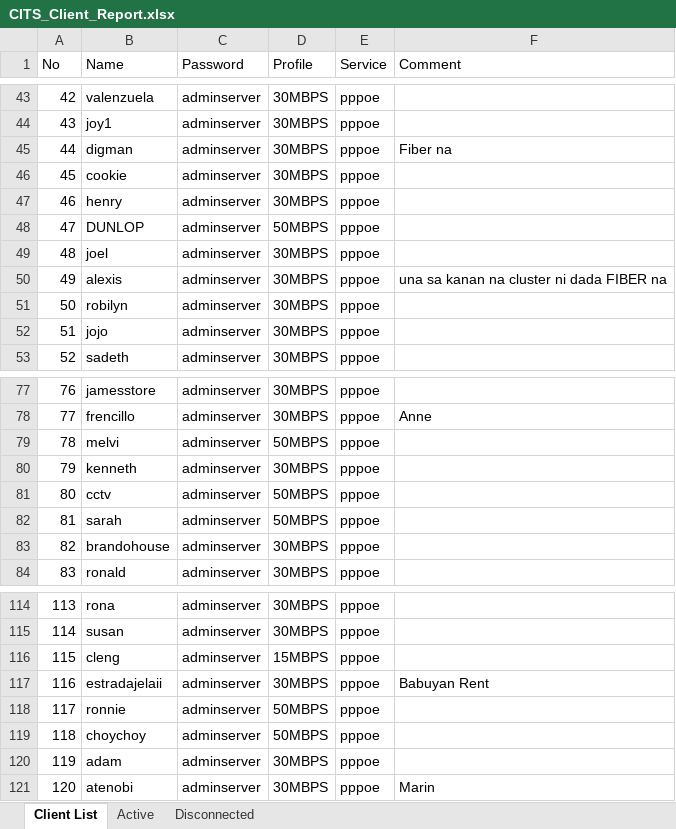
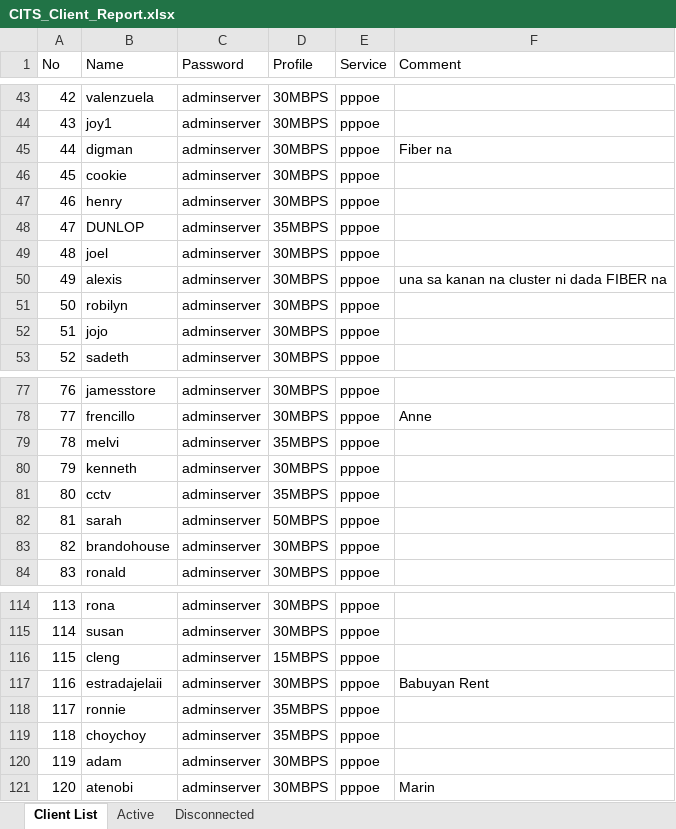
Before and after one commit to eringz/ai, an Excel workbook: CITS_Client_Report.xlsx, sheet Client List, drawn as a sheet; only a part is shown, gaps mark what is left out; values as stored, in another font and other column widths than the file's, no borders; the diff names each change by its address in the sheet, - before the commit and + after, or states it on an @@ line.

```diff
--- a/CITS_Client_Report.xlsx (sheet Client List)
+++ b/CITS_Client_Report.xlsx (sheet Client List)
-D48 (Profile): 50MBPS
+D48 (Profile): 35MBPS
-D79 (Profile): 50MBPS
+D79 (Profile): 35MBPS
-D81 (Profile): 50MBPS
+D81 (Profile): 35MBPS
-D118:D119 (Profile): 50MBPS
+D118:D119 (Profile): 35MBPS
```
Also changed, not shown: sheet Active, sheet Disconnected.
